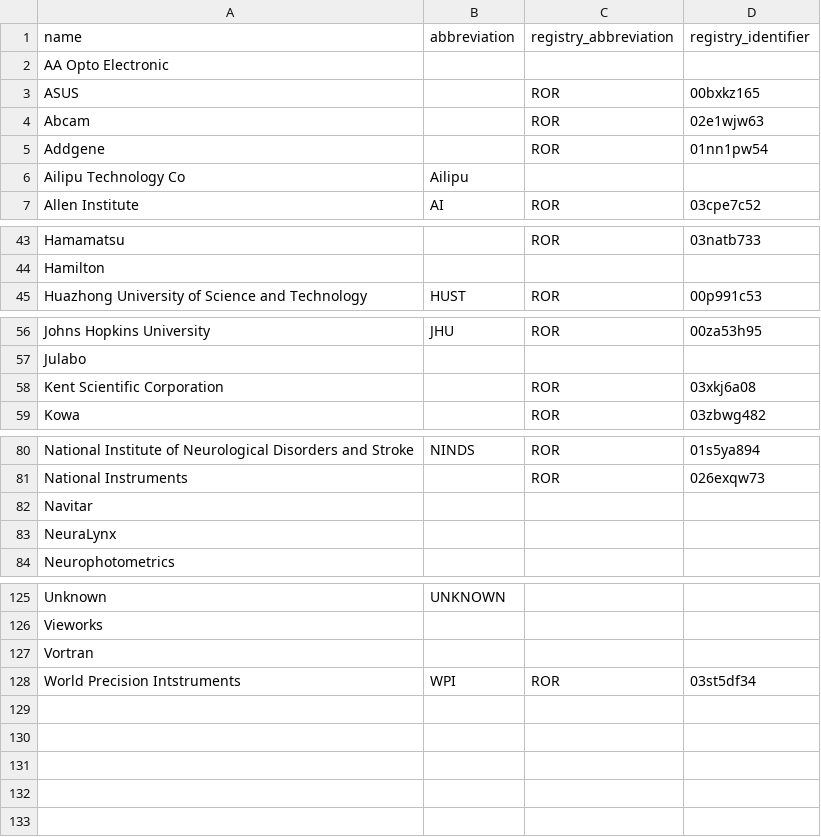
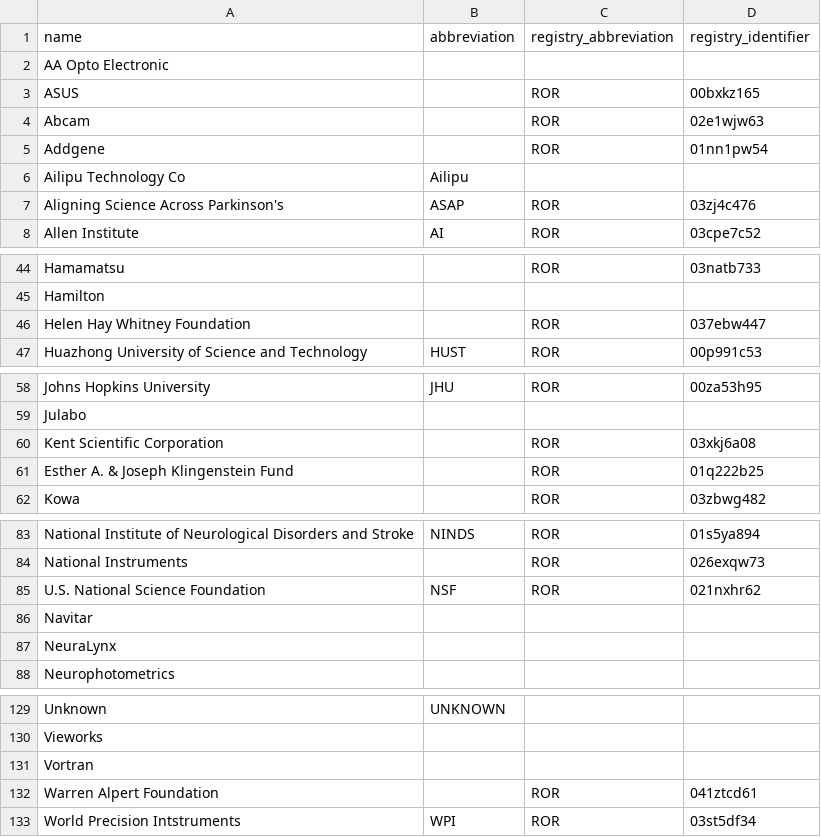
Before and after one commit to AllenNeuralDynamics/aind-data-schema-models, a CSV file: src/aind_data_schema_models/_generators/models/organizations.csv, drawn as a sheet; only a part is shown, gaps mark what is left out; the diff names each change by its address in the sheet, - before the commit and + after, or states it on an @@ line.

Commit message:
feat: Updating organizations to sync with DataVerse (#324)
* Updating organizations to sync with DataVerse

* Updating org names

```diff
--- a/src/aind_data_schema_models/_generators/models/organizations.csv
+++ b/src/aind_data_schema_models/_generators/models/organizations.csv
+row 7: Aligning Science Across Parkinson's | ASAP | ROR | 03zj4c476
+row 46: Helen Hay Whitney Foundation |  | ROR | 037ebw447
+row 61: Esther A. & Joseph Klingenstein Fund |  | ROR | 01q222b25
+row 85: U.S. National Science Foundation | NSF | ROR | 021nxhr62
+row 132: Warren Alpert Foundation |  | ROR | 041ztcd61
```
Also changed, not shown: 1 other file.
